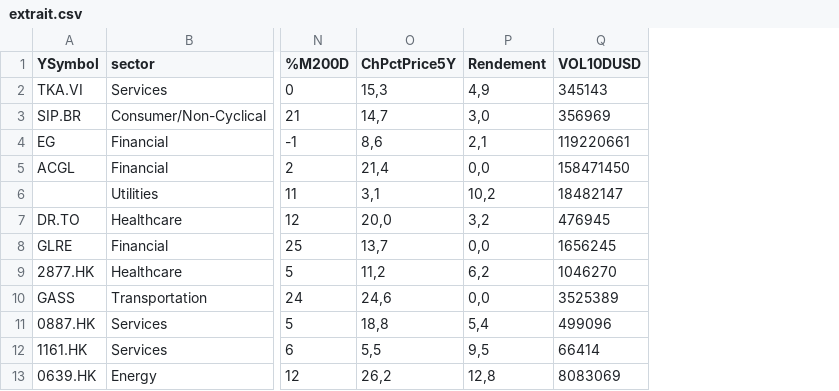
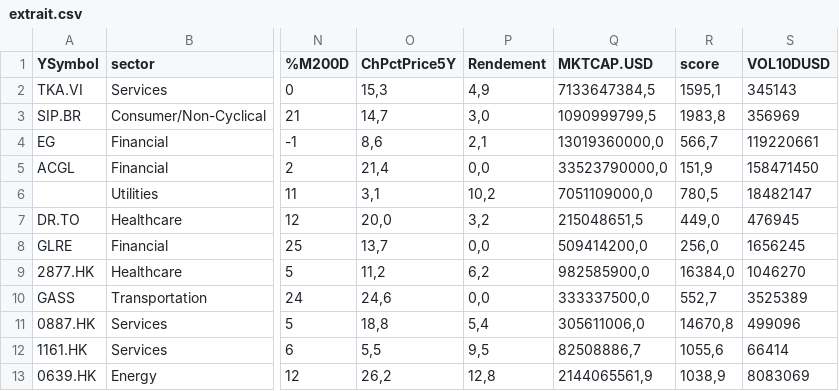
Before and after one commit to facoptere/screener, a CSV file: extrait.csv, drawn as a sheet; only a part is shown, gaps mark what is left out; the diff names each change by its address in the sheet, - before the commit and + after, or states it on an @@ line.

Commit message:
change pie chart to company names

```diff
--- a/extrait.csv
+++ b/extrait.csv
+column Q (MKTCAP.USD), rows 2-13: 7133647384,5 | 1090999799,5 | 13019360000,0 | 33523790000,0 | 7051109000,0 | 215048651,5 | 509414200,0 | 982585900,0 | 333337500,0 | 305611006,0 | 82508886,7 | 2144065561,9
+column R (score), rows 2-13: 1595,1 | 1983,8 | 566,7 | 151,9 | 780,5 | 449,0 | 256,0 | 16384,0 | 552,7 | 14670,8 | 1055,6 | 1038,9
```
Also changed, not shown: 1 other file.
